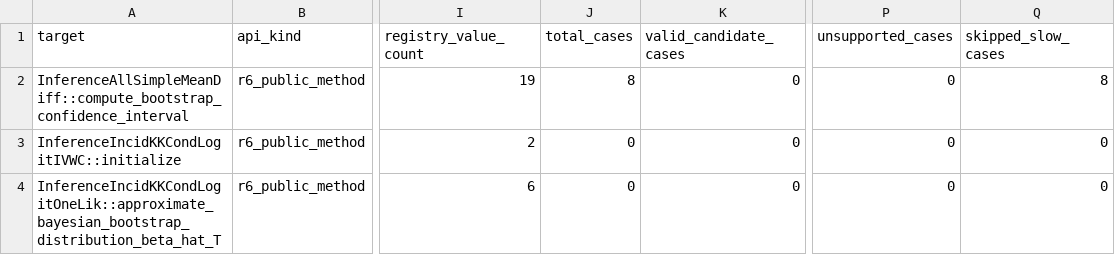
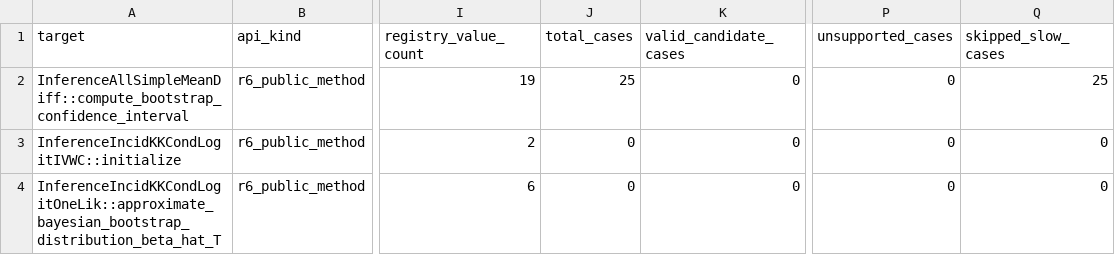
Before and after one commit to kapelner/matching_on_the_fly_designs_R_package_and_paper_repr, a CSV file: package_tests/public_argument_combination_uncovered_apis.csv, drawn as a sheet; only a part is shown, gaps mark what is left out; the diff names each change by its address in the sheet, - before the commit and + after, or states it on an @@ line.

```diff
--- a/package_tests/public_argument_combination_uncovered_apis.csv
+++ b/package_tests/public_argument_combination_uncovered_apis.csv
-J2 (total_cases): 8
+J2 (total_cases): 25
-Q2 (skipped_slow_cases): 8
+Q2 (skipped_slow_cases): 25
```
Also changed, not shown: package_tests/public_argument_combination_failures.csv, 16 other files.
